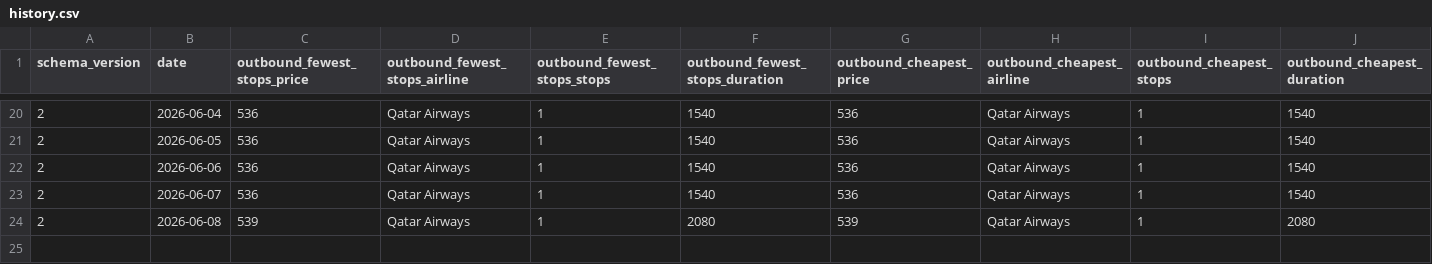
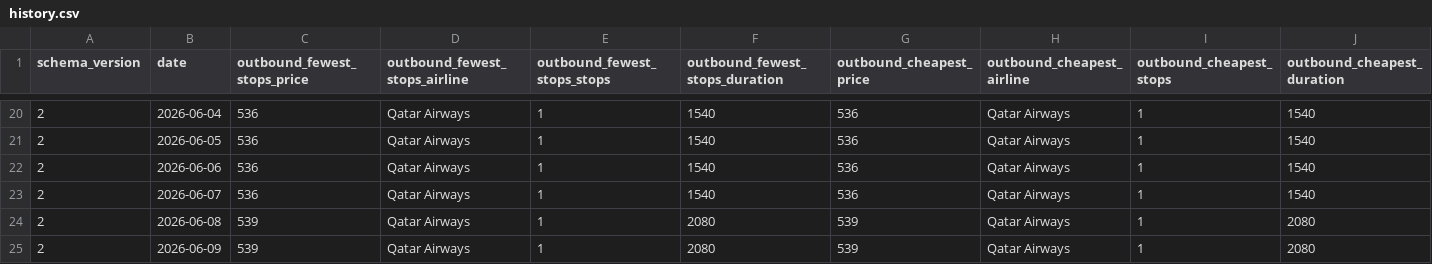
Before and after one commit to GKV22/TradingAgents, a CSV file: flight_tracker/history.csv, drawn as a sheet; only a part is shown, gaps mark what is left out; rows hold the shown columns only; the diff names each change by its address in the sheet, - before the commit and + after, or states it on an @@ line.

```diff
--- a/flight_tracker/history.csv
+++ b/flight_tracker/history.csv
+row 25: 2 | 2026-06-09 | 539 | Qatar Airways | 1 | 2080 | 539 | Qatar Airways | 1 | 2080
```
